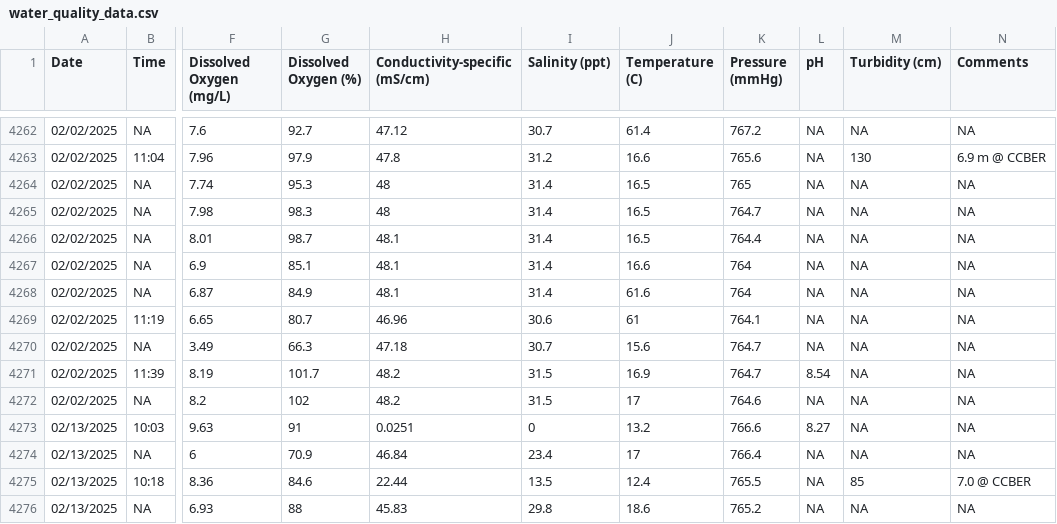
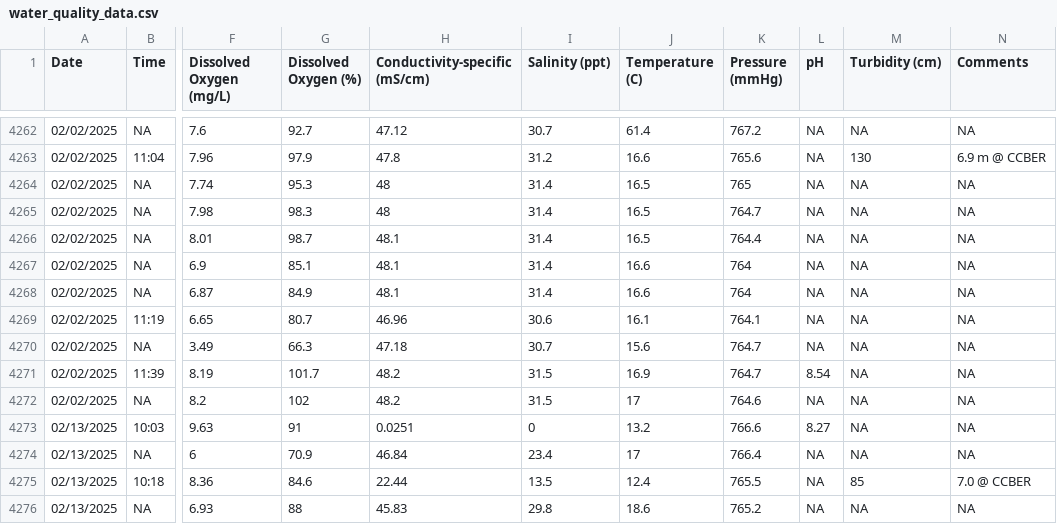
Before and after one commit to UCSB-COPR/copr-water-quality, a CSV file: data/water_quality_data.csv, drawn as a sheet; only a part is shown, gaps mark what is left out; the diff names each change by its address in the sheet, - before the commit and + after, or states it on an @@ line.

```diff
--- a/data/water_quality_data.csv
+++ b/data/water_quality_data.csv
-J4268 (Temperature (C)): 61.6
+J4268 (Temperature (C)): 16.6
-J4269 (Temperature (C)): 61
+J4269 (Temperature (C)): 16.1
```
Also changed, not shown: data/Devereux Slough Water Monitoring Data - Master Data.csv.
